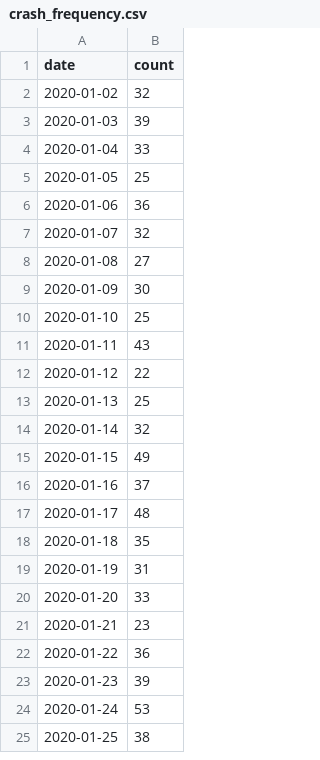
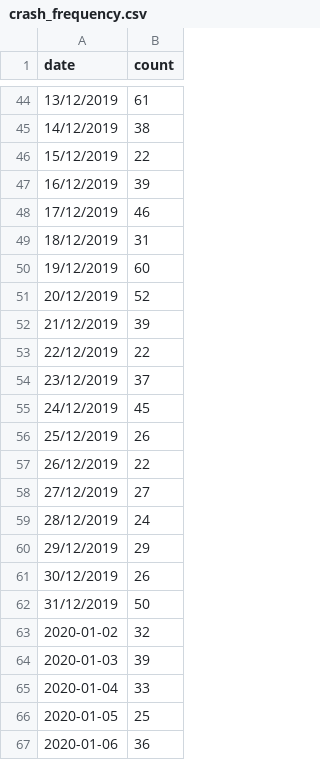
Before and after one commit to kang0008/FIT3179assignment2, a CSV file: data/crash_frequency.csv, drawn as a sheet; only a part is shown, gaps mark what is left out; the shorter side is filled out with more unchanged rows; the diff covers the shown part only; the diff names each change by its address in the sheet, - before the commit and + after, or states it on an @@ line.

Commit message:
Add files via upload

```diff
--- a/data/crash_frequency.csv
+++ b/data/crash_frequency.csv
+row 44: 13/12/2019 | 61
+row 45: 14/12/2019 | 38
+row 46: 15/12/2019 | 22
+row 47: 16/12/2019 | 39
+row 48: 17/12/2019 | 46
+row 49: 18/12/2019 | 31
+row 50: 19/12/2019 | 60
+row 51: 20/12/2019 | 52
+row 52: 21/12/2019 | 39
+row 53: 22/12/2019 | 22
+row 54: 23/12/2019 | 37
+row 55: 24/12/2019 | 45
+row 56: 25/12/2019 | 26
+row 57: 26/12/2019 | 22
+row 58: 27/12/2019 | 27
+row 59: 28/12/2019 | 24
+row 60: 29/12/2019 | 29
+row 61: 30/12/2019 | 26
+row 62: 31/12/2019 | 50
```
Also changed, not shown: 42 added rows elsewhere in this file.
